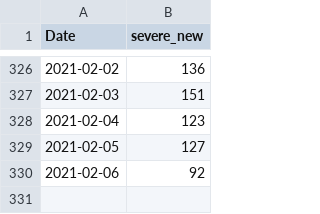
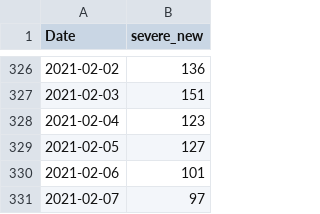
Before and after one commit to asafpr/COVID19_data, a CSV file: new_severe_cases.csv, drawn as a sheet; only a part is shown, gaps mark what is left out.

Commit message:
Update Feb-8

```diff
--- a/new_severe_cases.csv
+++ b/new_severe_cases.csv
@@ -329,2 +329,3 @@
 2021-02-05,127
-2021-02-06,92
+2021-02-06,101
+2021-02-07,97
```
